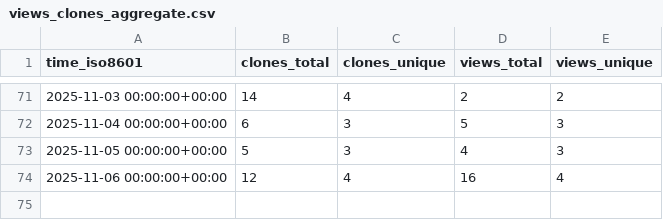
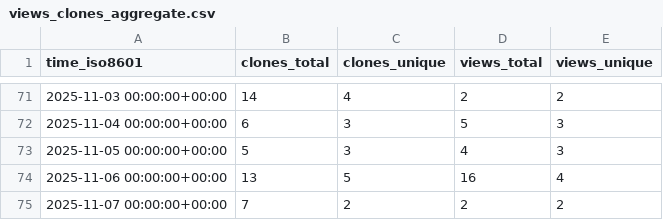
Before and after one commit to edanya-uma/Tsunami-HySEA, a CSV file: edanya-uma/Tsunami-HySEA/ghrs-data/views_clones_aggregate.csv, drawn as a sheet; only a part is shown, gaps mark what is left out.

```diff
--- a/edanya-uma/Tsunami-HySEA/ghrs-data/views_clones_aggregate.csv
+++ b/edanya-uma/Tsunami-HySEA/ghrs-data/views_clones_aggregate.csv
@@ -73,2 +73,3 @@ time_iso8601,clones_total,clones_unique,views_total,views_unique
 2025-11-05 00:00:00+00:00,5,3,4,3
-2025-11-06 00:00:00+00:00,12,4,16,4
+2025-11-06 00:00:00+00:00,13,5,16,4
+2025-11-07 00:00:00+00:00,7,2,2,2
```
Also changed, not shown: 1 other file.
